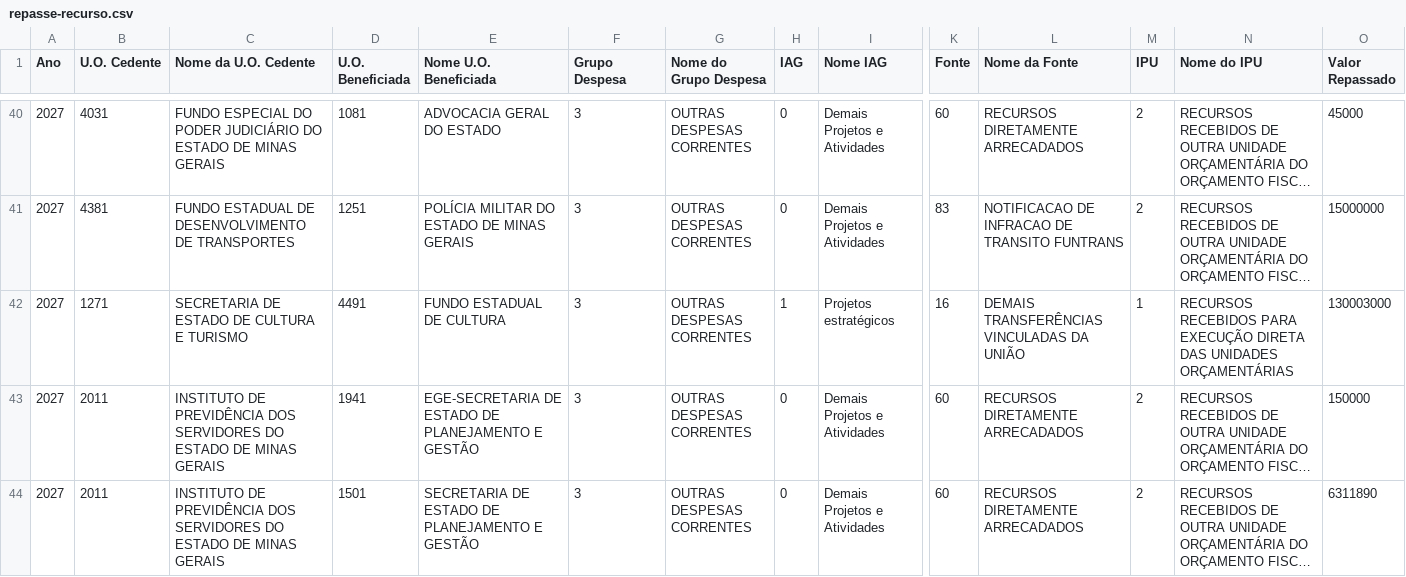
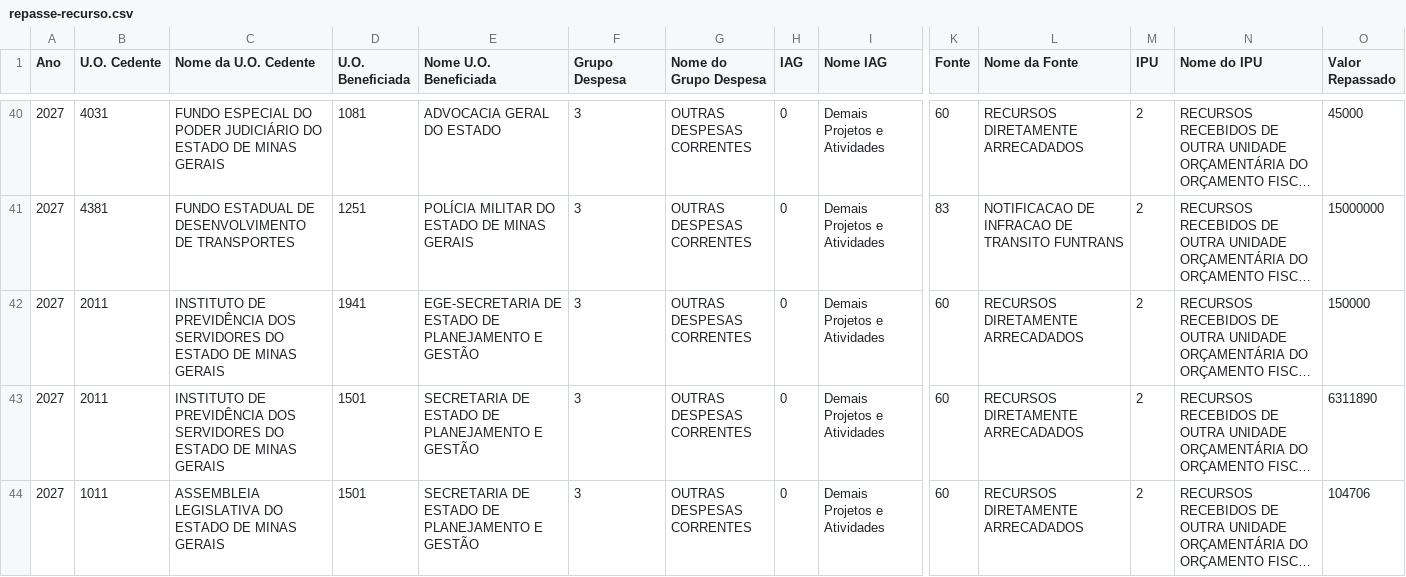
Before and after one commit to splor-mg/painel-fechamento-receita-despesa, a CSV file: repasse-recurso.csv, drawn as a sheet; only a part is shown, gaps mark what is left out; the shorter side is filled out with more unchanged rows; long unchanged cells end in …; rows hold the shown columns only; the diff names each change by its address in the sheet, - before the commit and + after, or states it on an @@ line.

Commit message:
Update source data and regenerate data.json

```diff
--- a/repasse-recurso.csv
+++ b/repasse-recurso.csv
-row 42: 2027 | 1271 | SECRETARIA DE ESTADO DE CULTURA E TURISMO | 4491 | FUNDO ESTADUAL DE CULTURA | 3 | OUTRAS DESPESAS CORRENTES | 1 | Projetos estratégicos | 16 | DEMAIS TRANSFERÊNCIAS VINCULADAS DA UNIÃO | 1 | RECURSOS RECEBIDOS PARA EXECUÇÃO DIRETA DAS UNIDADES ORÇAMENTÁRIAS | 130003000
```
Also changed, not shown: Despesa_Intraorcamentaria_2027.csv, Limite_Orcamentario.csv, 6 other files.
